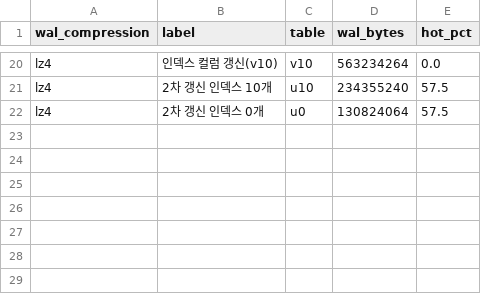
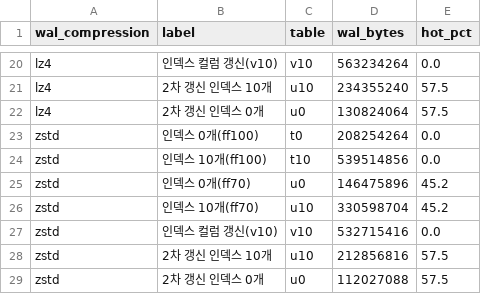
Before and after one commit to dj258255/incident-lab, a CSV file: sessions/A18-uber-write-amplification/results/waldump-summary.csv, drawn as a sheet; only a part is shown, gaps mark what is left out; the diff names each change by its address in the sheet, - before the commit and + after, or states it on an @@ line.

```diff
--- a/sessions/A18-uber-write-amplification/results/waldump-summary.csv
+++ b/sessions/A18-uber-write-amplification/results/waldump-summary.csv
+row 23: zstd | 인덱스 0개(ff100) | t0 | 208254264 | 0.0
+row 24: zstd | 인덱스 10개(ff100) | t10 | 539514856 | 0.0
+row 25: zstd | 인덱스 0개(ff70) | u0 | 146475896 | 45.2
+row 26: zstd | 인덱스 10개(ff70) | u10 | 330598704 | 45.2
+row 27: zstd | 인덱스 컬럼 갱신(v10) | v10 | 532715416 | 0.0
+row 28: zstd | 2차 갱신 인덱스 10개 | u10 | 212856816 | 57.5
+row 29: zstd | 2차 갱신 인덱스 0개 | u0 | 112027088 | 57.5
```
Also changed, not shown: 2 other files.
